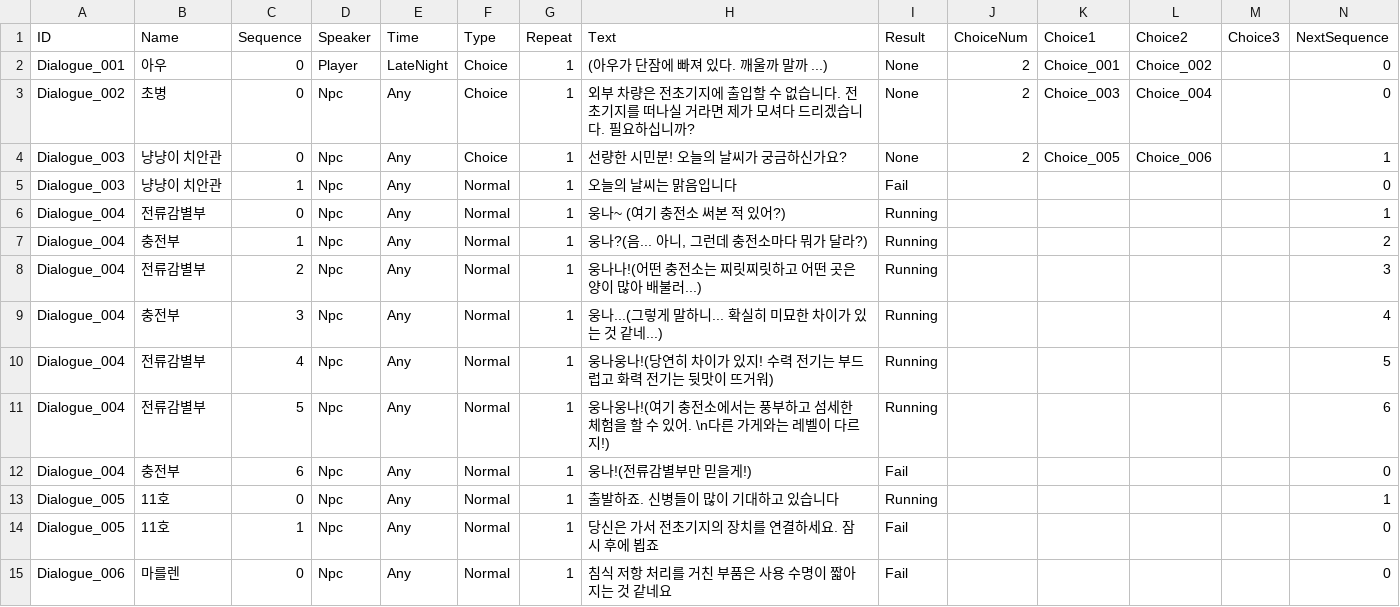
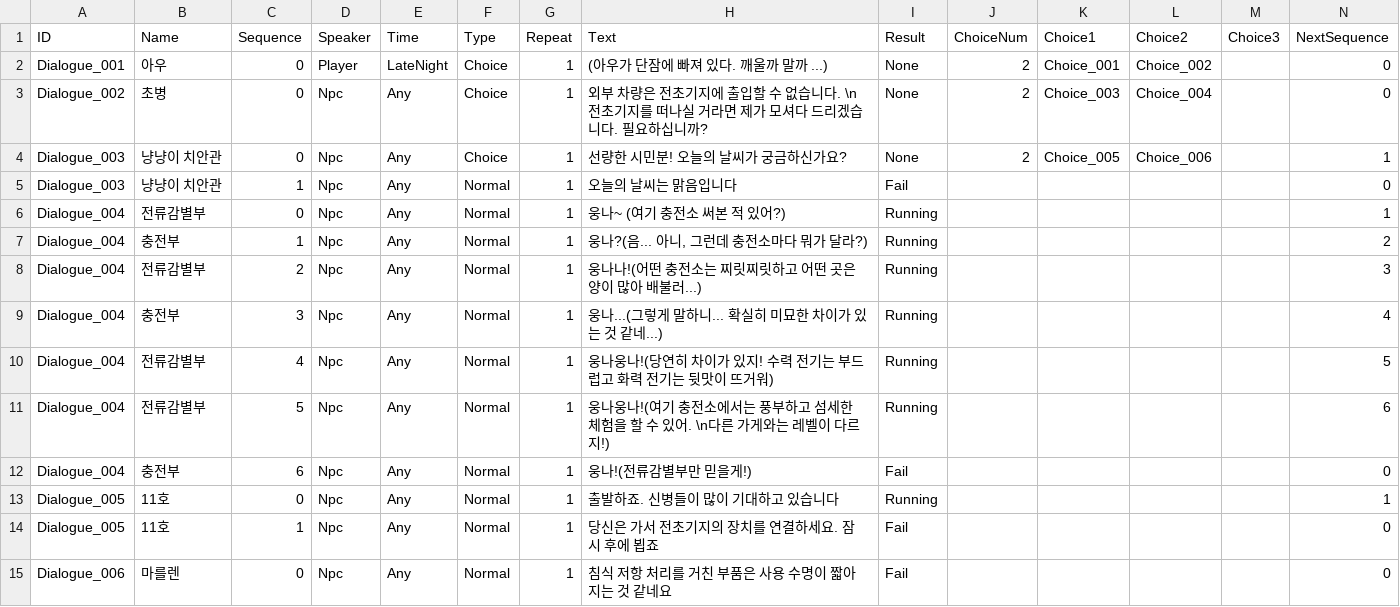
Before and after one commit to 155TeamPortpolio/TeamProject, a CSV file: TeamProject/Resources/Data/Npc/NPC_Dialogue.csv, drawn as a sheet.

```diff
--- a/TeamProject/Resources/Data/Npc/NPC_Dialogue.csv
+++ b/TeamProject/Resources/Data/Npc/NPC_Dialogue.csv
@@ -2,3 +2,3 @@ ID,Name,Sequence,Speaker,Time,Type,Repeat,Text,Result,ChoiceNum,Choice1,Choice2,
 Dialogue_001,아우,0,Player,LateNight,Choice,1,(아우가 단잠에 빠져 있다. 깨울까 말까 ...),None,2,Choice_001,Choice_002,,0
-Dialogue_002,초병,0,Npc,Any,Choice,1,외부 차량은 전초기지에 출입할 수 없습니다. 전초기지를 떠나실 거라면 제가 모셔다 드리겠습니다. 필요하십니까?,None,2,Choice_003,Choice_004,,0
+Dialogue_002,초병,0,Npc,Any,Choice,1,외부 차량은 전초기지에 출입할 수 없습니다. \n전초기지를 떠나실 거라면 제가 모셔다 드리겠습니다. 필요하십니까?,None,2,Choice_003,Choice_004,,0
 Dialogue_003,냥냥이 치안관,0,Npc,Any,Choice,1,선량한 시민분! 오늘의 날씨가 궁금하신가요?,None,2,Choice_005,Choice_006,,1
```
Also changed, not shown: 3 other files.
